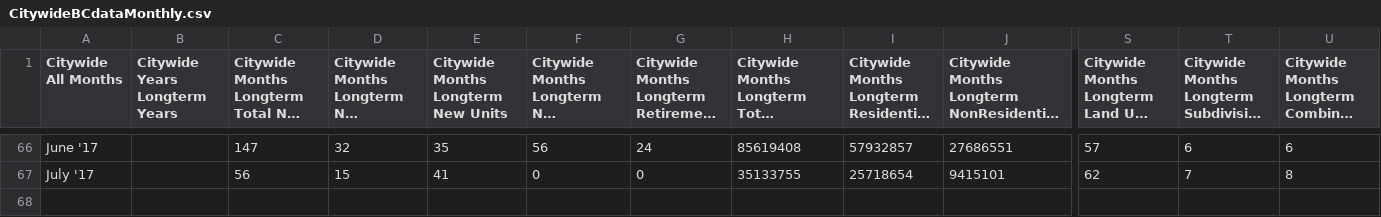
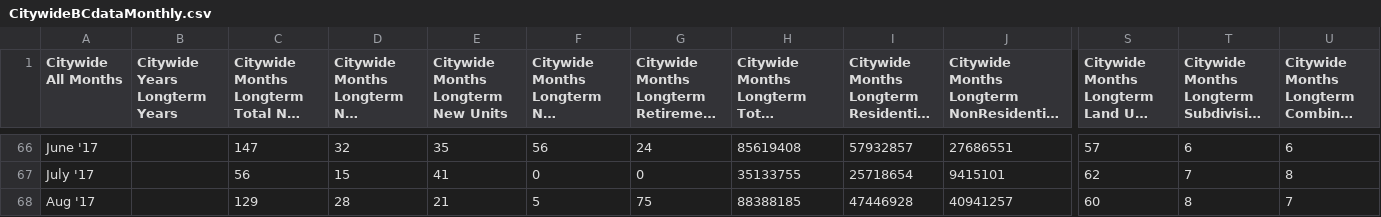
Before and after one commit to wccdigital/graphs, a CSV file: data/CitywideBCdataMonthly.csv, drawn as a sheet; only a part is shown, gaps mark what is left out; long unchanged cells end in …; rows hold the shown columns only; the diff names each change by its address in the sheet, - before the commit and + after, or states it on an @@ line.

Commit message:
Add files via upload

```diff
--- a/data/CitywideBCdataMonthly.csv
+++ b/data/CitywideBCdataMonthly.csv
+row 68: Aug '17 |  | 129 | 28 | 21 | 5 | 75 | 88388185 | 47446928 | 40941257 | 60 | 8 | 7
```
